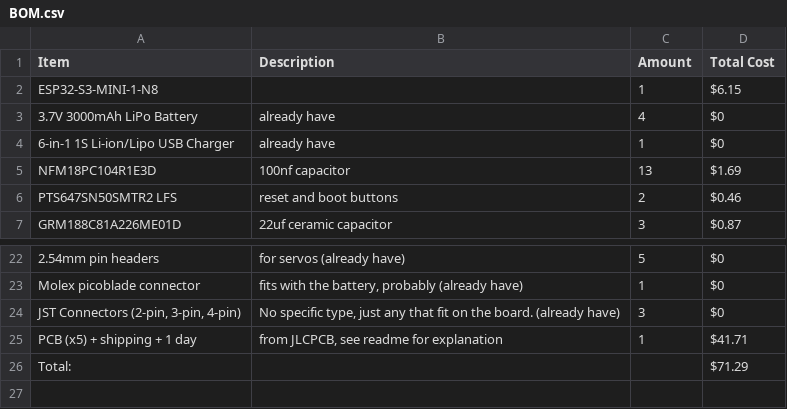
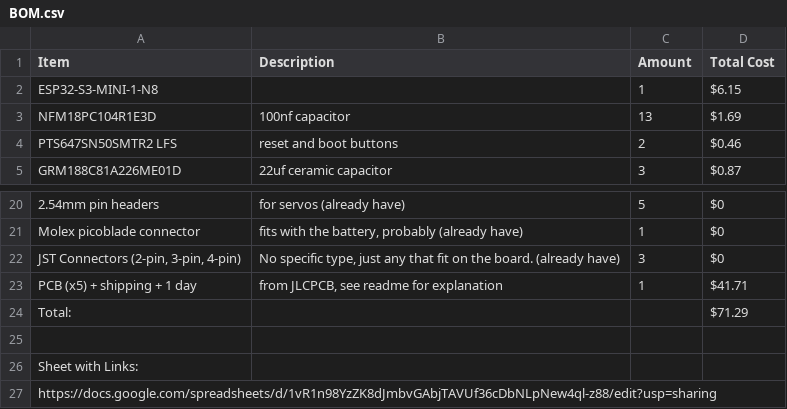
Before and after one commit to eet-cheez/RoverDrive-Hardware, a CSV file: BOM.csv, drawn as a sheet; only a part is shown, gaps mark what is left out; removed rows and columns are numbered as before the commit, all else as after; the diff names each change by its address in the sheet, - before the commit and + after, or states it on an @@ line.

Commit message:
Update BOM.csv

```diff
--- a/BOM.csv
+++ b/BOM.csv
-row 3: 3.7V 3000mAh LiPo Battery | already have | 4 | $0
-row 4: 6-in-1 1S Li-ion/Lipo USB Charger | already have | 1 | $0
+row 25: (empty)
+row 26: Sheet with Links:
+row 27: https://docs.google.com/spreadsheets/d/1vR1n98YzZK8dJmbvGAbjTAVUf36cDbNLpNew4ql-z88/edit?usp=sharing
```
